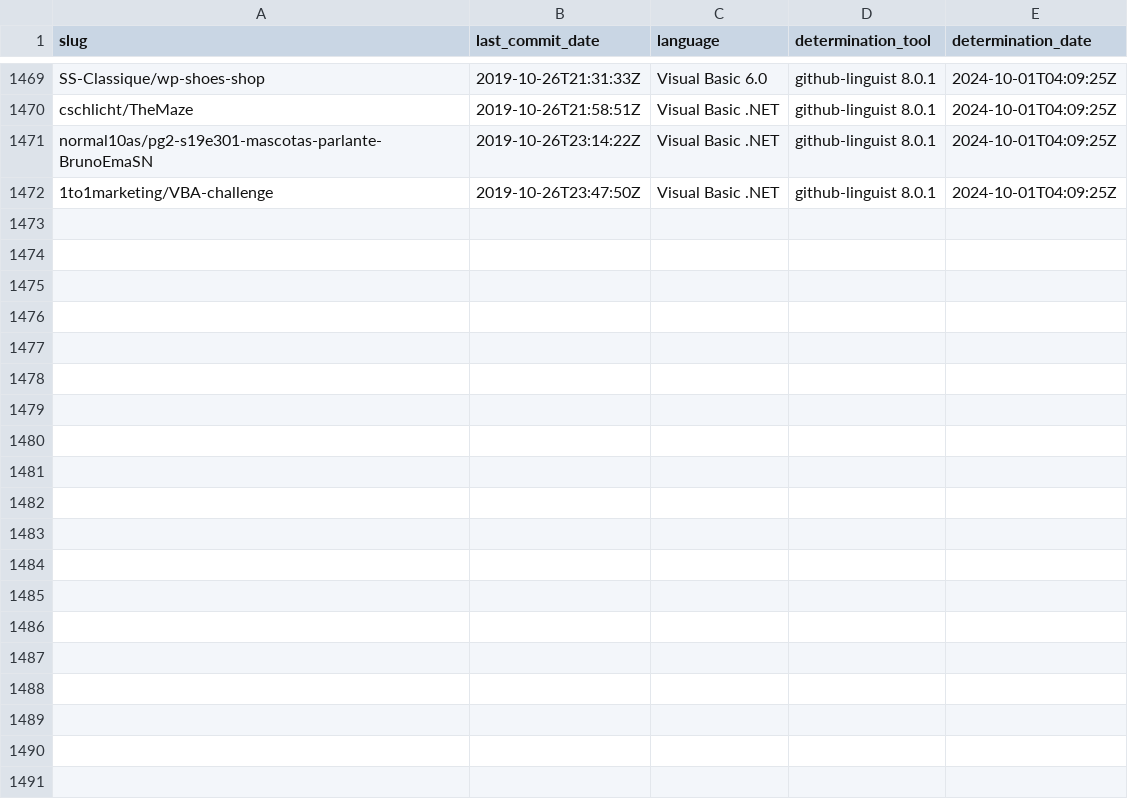
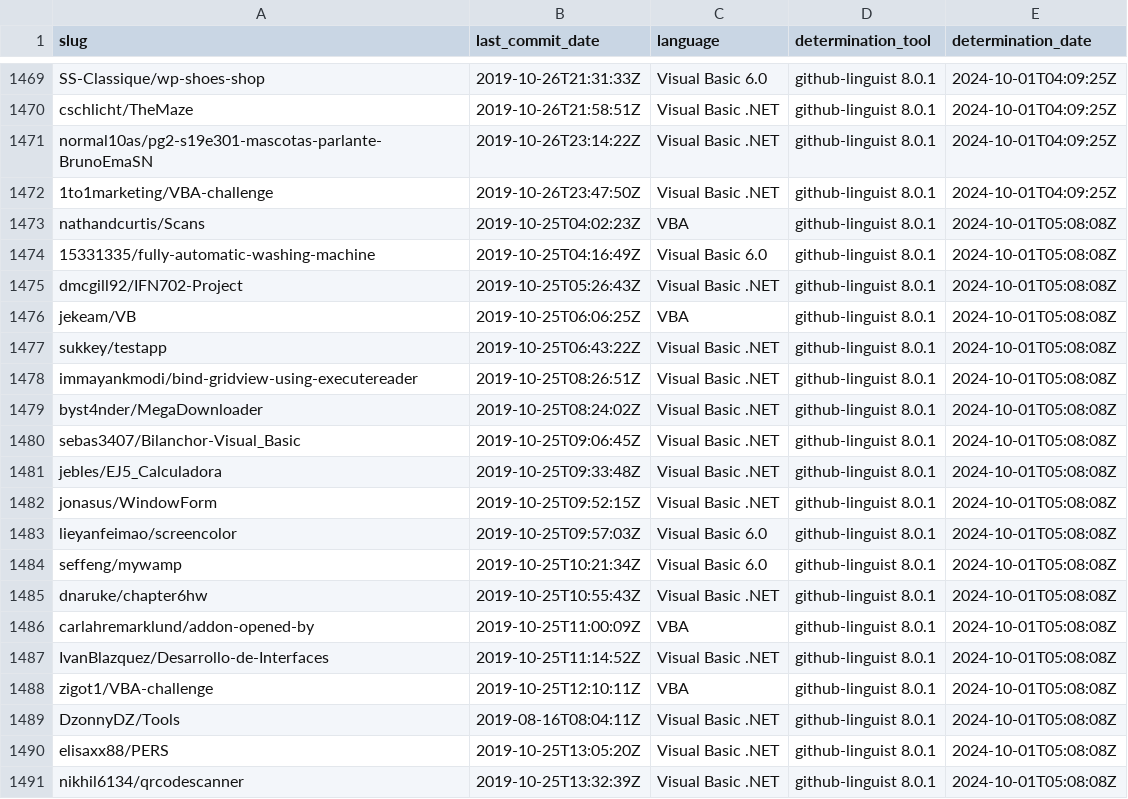
Before and after one commit to DecimalTurn/Visual-Basic-Data, a CSV file: data/2019.csv, drawn as a sheet; only a part is shown, gaps mark what is left out; the diff covers the shown part only; the diff names each change by its address in the sheet, - before the commit and + after, or states it on an @@ line.

```diff
--- a/data/2019.csv
+++ b/data/2019.csv
+row 1473: nathandcurtis/Scans | 2019-10-25T04:02:23Z | VBA | github-linguist 8.0.1 | 2024-10-01T05:08:08Z
+row 1474: 15331335/fully-automatic-washing-machine | 2019-10-25T04:16:49Z | Visual Basic 6.0 | github-linguist 8.0.1 | 2024-10-01T05:08:08Z
+row 1475: dmcgill92/IFN702-Project | 2019-10-25T05:26:43Z | Visual Basic .NET | github-linguist 8.0.1 | 2024-10-01T05:08:08Z
+row 1476: jekeam/VB | 2019-10-25T06:06:25Z | VBA | github-linguist 8.0.1 | 2024-10-01T05:08:08Z
+row 1477: sukkey/testapp | 2019-10-25T06:43:22Z | Visual Basic .NET | github-linguist 8.0.1 | 2024-10-01T05:08:08Z
+row 1478: immayankmodi/bind-gridview-using-executereader | 2019-10-25T08:26:51Z | Visual Basic .NET | github-linguist 8.0.1 | 2024-10-01T05:08:08Z
+row 1479: byst4nder/MegaDownloader | 2019-10-25T08:24:02Z | Visual Basic .NET | github-linguist 8.0.1 | 2024-10-01T05:08:08Z
+row 1480: sebas3407/Bilanchor-Visual_Basic | 2019-10-25T09:06:45Z | Visual Basic .NET | github-linguist 8.0.1 | 2024-10-01T05:08:08Z
+row 1481: jebles/EJ5_Calculadora | 2019-10-25T09:33:48Z | Visual Basic .NET | github-linguist 8.0.1 | 2024-10-01T05:08:08Z
+row 1482: jonasus/WindowForm | 2019-10-25T09:52:15Z | Visual Basic .NET | github-linguist 8.0.1 | 2024-10-01T05:08:08Z
+row 1483: lieyanfeimao/screencolor | 2019-10-25T09:57:03Z | Visual Basic 6.0 | github-linguist 8.0.1 | 2024-10-01T05:08:08Z
+row 1484: seffeng/mywamp | 2019-10-25T10:21:34Z | Visual Basic 6.0 | github-linguist 8.0.1 | 2024-10-01T05:08:08Z
+row 1485: dnaruke/chapter6hw | 2019-10-25T10:55:43Z | Visual Basic .NET | github-linguist 8.0.1 | 2024-10-01T05:08:08Z
+row 1486: carlahremarklund/addon-opened-by | 2019-10-25T11:00:09Z | VBA | github-linguist 8.0.1 | 2024-10-01T05:08:08Z
+row 1487: IvanBlazquez/Desarrollo-de-Interfaces | 2019-10-25T11:14:52Z | Visual Basic .NET | github-linguist 8.0.1 | 2024-10-01T05:08:08Z
+row 1488: zigot1/VBA-challenge | 2019-10-25T12:10:11Z | VBA | github-linguist 8.0.1 | 2024-10-01T05:08:08Z
+row 1489: DzonnyDZ/Tools | 2019-08-16T08:04:11Z | Visual Basic .NET | github-linguist 8.0.1 | 2024-10-01T05:08:08Z
+row 1490: elisaxx88/PERS | 2019-10-25T13:05:20Z | Visual Basic .NET | github-linguist 8.0.1 | 2024-10-01T05:08:08Z
+row 1491: nikhil6134/qrcodescanner | 2019-10-25T13:32:39Z | Visual Basic .NET | github-linguist 8.0.1 | 2024-10-01T05:08:08Z
```
Also changed, not shown: 10 added rows elsewhere in this file, 1 other file.
